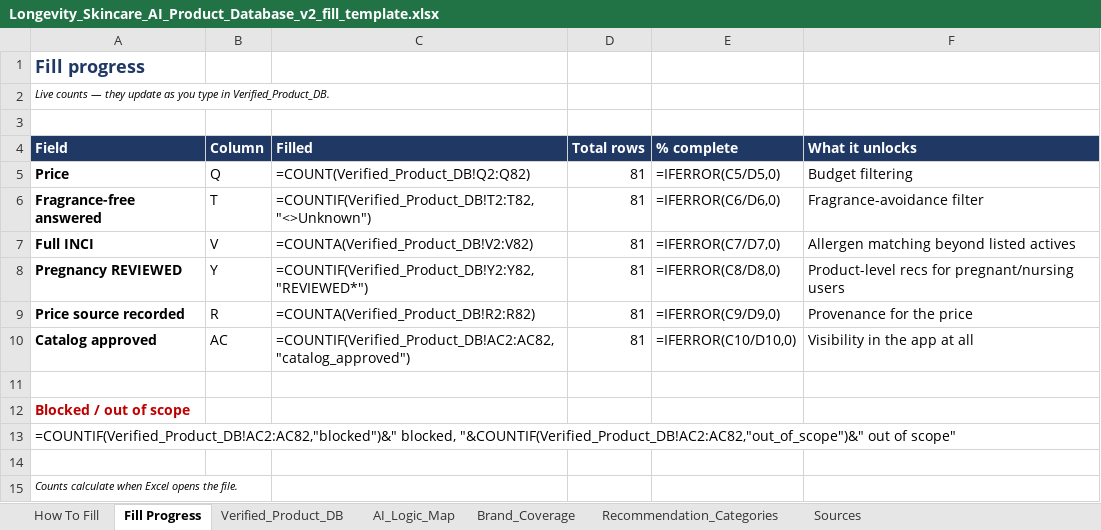
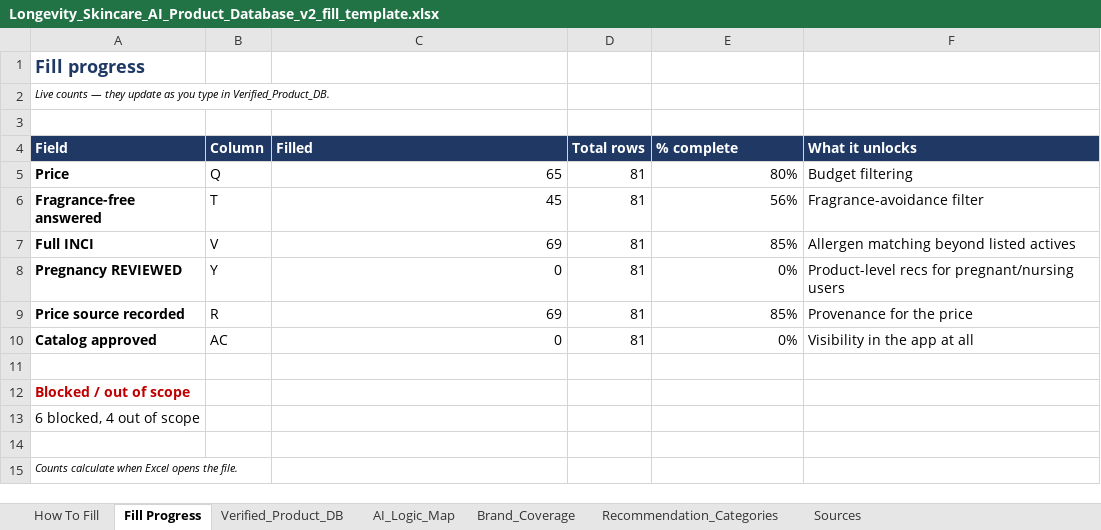
Before and after one commit to HolisticDrBright/vAIne, an Excel workbook: data/product-database/Longevity_Skincare_AI_Product_Database_v2_fill_template.xlsx, sheet Fill Progress, drawn as a sheet; values as stored, in another font and other column widths than the file's, no borders; formulas without a stored value are shown as written; the diff names each change by its address in the sheet, - before the commit and + after, or states it on an @@ line.

Commit message:
Enable live analysis beta catalog testing

```diff
--- a/data/product-database/Longevity_Skincare_AI_Product_Database_v2_fill_template.xlsx (sheet Fill Progress)
+++ b/data/product-database/Longevity_Skincare_AI_Product_Database_v2_fill_template.xlsx (sheet Fill Progress)
-C5 (Filled): =COUNT(Verified_Product_DB!Q2:Q82)
+C5 (Filled): 65
-E5 (% complete): =IFERROR(C5/D5,0)
+E5 (% complete): 80%
-C6 (Filled): =COUNTIF(Verified_Product_DB!T2:T82,"<>Unknown")
+C6 (Filled): 45
-E6 (% complete): =IFERROR(C6/D6,0)
+E6 (% complete): 56%
-C7 (Filled): =COUNTA(Verified_Product_DB!V2:V82)
+C7 (Filled): 69
-E7 (% complete): =IFERROR(C7/D7,0)
+E7 (% complete): 85%
-C8 (Filled): =COUNTIF(Verified_Product_DB!Y2:Y82,"REVIEWED*")
+C8 (Filled): 0
-E8 (% complete): =IFERROR(C8/D8,0)
+E8 (% complete): 0%
-C9 (Filled): =COUNTA(Verified_Product_DB!R2:R82)
+C9 (Filled): 69
-E9 (% complete): =IFERROR(C9/D9,0)
+E9 (% complete): 85%
-C10 (Filled): =COUNTIF(Verified_Product_DB!AC2:AC82,"catalog_approved")
+C10 (Filled): 0
-E10 (% complete): =IFERROR(C10/D10,0)
+E10 (% complete): 0%
-A13 (Field): =COUNTIF(Verified_Product_DB!AC2:AC82,"blocked")&" blocked, "&COUNTIF(Verified_Product_DB!AC2:AC82,"out_of_scope")&" out of scope"
+A13 (Field): 6 blocked, 4 out of scope
```
Also changed, not shown: sheet Verified_Product_DB, 15 other files.
